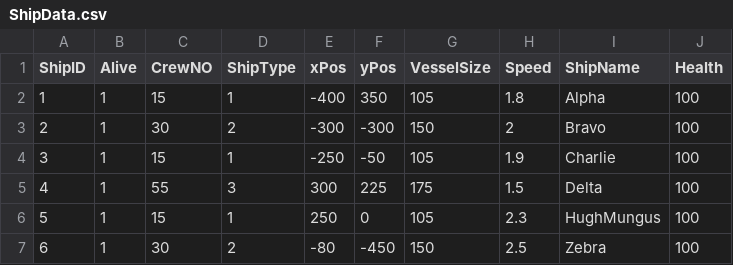
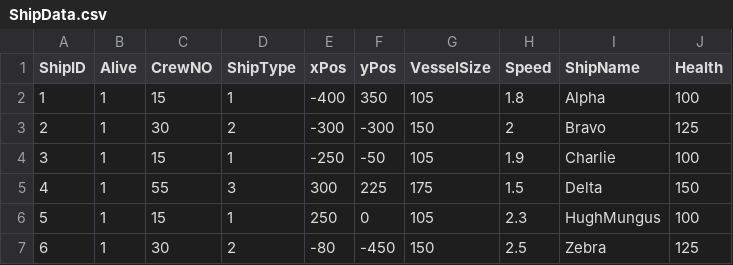
Before and after one commit to AndrewOwens121/OOP-assignment1, a CSV file: data/ShipData.csv, drawn as a sheet.

Commit message:
engage target/Health bug fixed , Health Values in csv file changed , different ships have different health levels

```diff
--- a/data/ShipData.csv
+++ b/data/ShipData.csv
@@ -2,6 +2,6 @@ ShipID,Alive,CrewNO,ShipType,xPos,yPos,VesselSize,Speed,ShipName,Health
 1,1,15,1,-400,350,105,1.8,Alpha,100
-2,1,30,2,-300,-300,150,2,Bravo,100
+2,1,30,2,-300,-300,150,2,Bravo,125
 3,1,15,1,-250,-50,105,1.9,Charlie,100
-4,1,55,3,300,225,175,1.5,Delta,100
+4,1,55,3,300,225,175,1.5,Delta,150
 5,1,15,1,250,0,105,2.3,HughMungus,100
-6,1,30,2,-80,-450,150,2.5,Zebra,100
+6,1,30,2,-80,-450,150,2.5,Zebra,125
```
Also changed, not shown: 1 other file.
